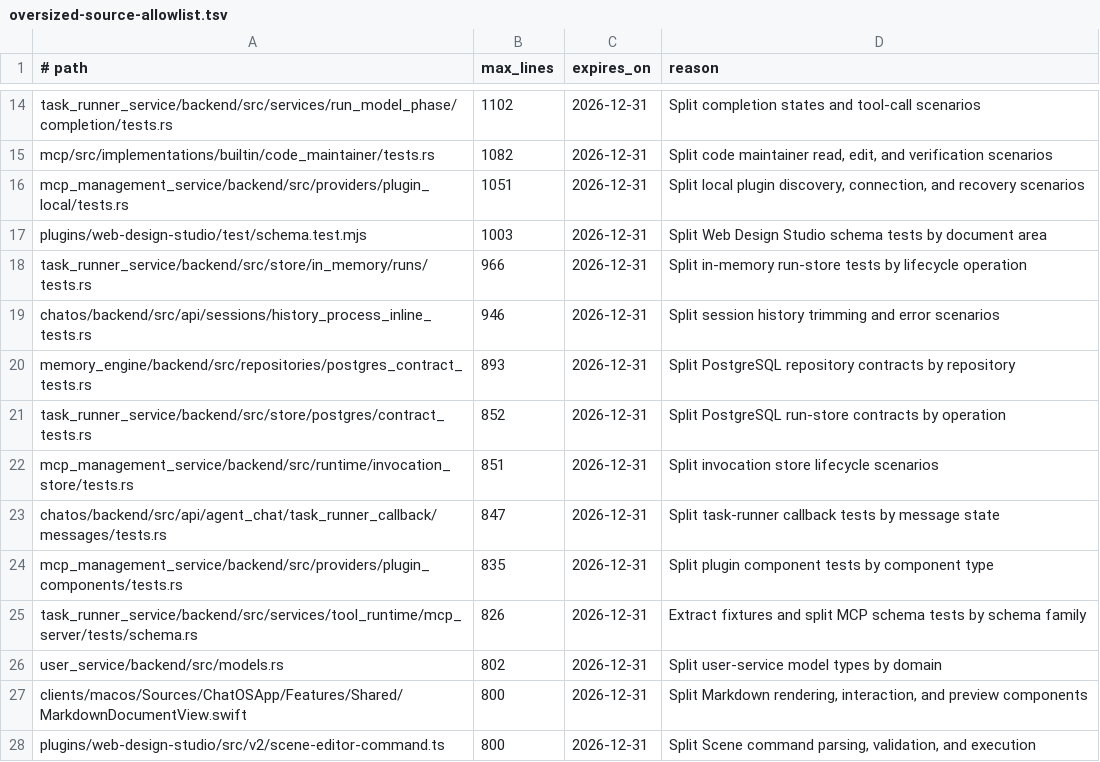
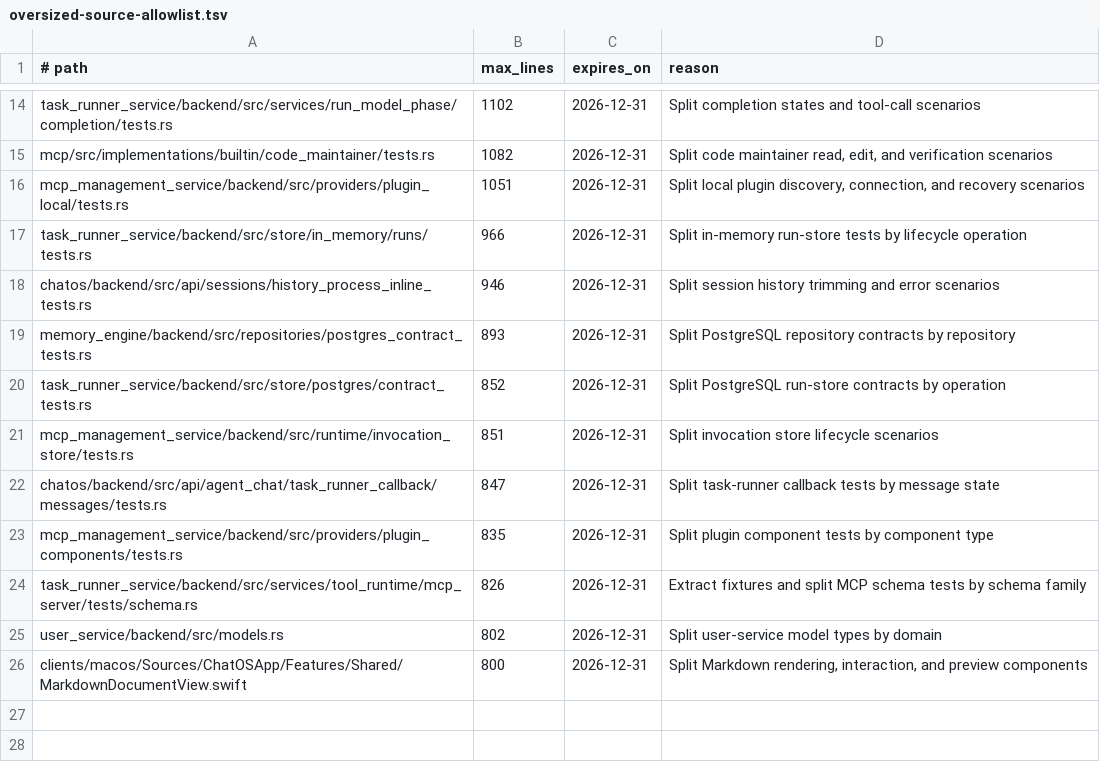
Before and after one commit to leeoohoo/chatos_rs, a TSV file: scripts/oversized-source-allowlist.tsv, drawn as a sheet; only a part is shown, gaps mark what is left out; the diff names each change by its address in the sheet, - before the commit and + after, or states it on an @@ line.

Commit message:
refactor: split oversized web design studio sources

```diff
--- a/scripts/oversized-source-allowlist.tsv
+++ b/scripts/oversized-source-allowlist.tsv
-row 17: plugins/web-design-studio/test/schema.test.mjs | 1003 | 2026-12-31 | Split Web Design Studio schema tests by document area
-row 28: plugins/web-design-studio/src/v2/scene-editor-command.ts | 800 | 2026-12-31 | Split Scene command parsing, validation, and execution
```
Also changed, not shown: 5 other files.
